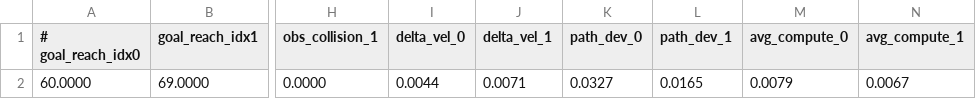
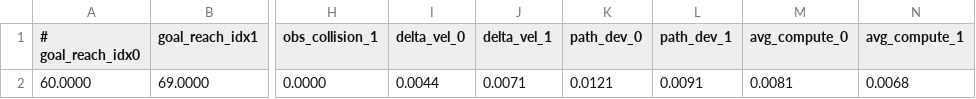
Before and after one commit to vgmahadevan/GameChat, a CSV file: experiment_results/LiveNet_Doorway.csv, drawn as a sheet; only a part is shown, gaps mark what is left out; the diff names each change by its address in the sheet, - before the commit and + after, or states it on an @@ line.

```diff
--- a/experiment_results/LiveNet_Doorway.csv
+++ b/experiment_results/LiveNet_Doorway.csv
-K2 (path_dev_0): 0.0327
+K2 (path_dev_0): 0.0121
-L2 (path_dev_1): 0.0165
+L2 (path_dev_1): 0.0091
-M2 (avg_compute_0): 0.0079
+M2 (avg_compute_0): 0.0081
-N2 (avg_compute_1): 0.0067
+N2 (avg_compute_1): 0.0068
```
Also changed, not shown: experiment_results/LiveNet_Intersection.csv, experiment_results/MPC_Doorway.csv, 24 other files.
